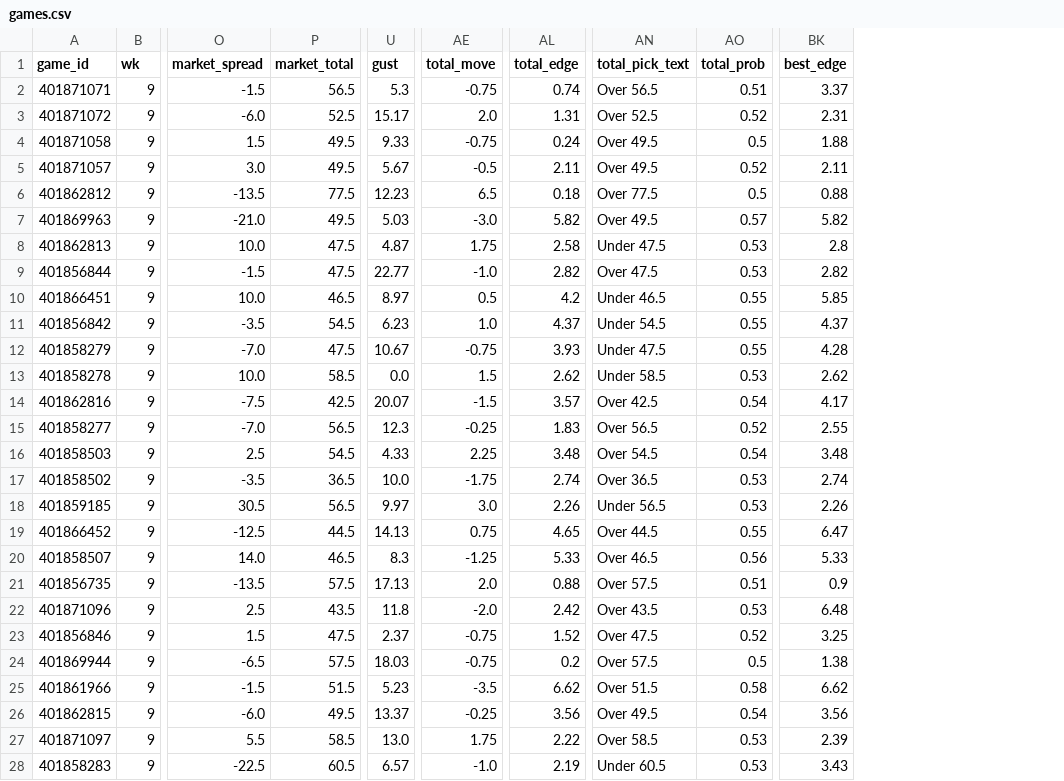
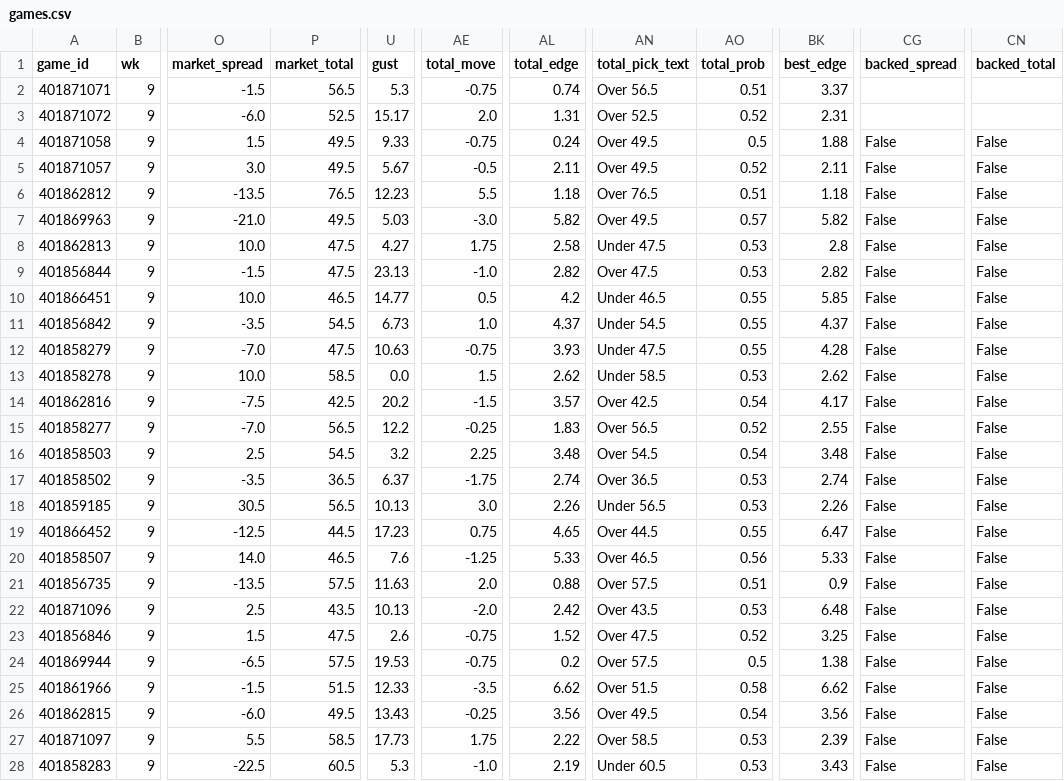
Before and after one commit to jschwich/cfb-model, a CSV file: docs/data/games.csv, drawn as a sheet; only a part is shown, gaps mark what is left out; the diff covers the shown part only; the diff names each change by its address in the sheet, - before the commit and + after, or states it on an @@ line.

```diff
--- a/docs/data/games.csv
+++ b/docs/data/games.csv
+column CG (backed_spread), rows 4-28: all False
+column CN (backed_total), rows 4-28: all False
-P6 (market_total): 77.5
+P6 (market_total): 76.5
-AE6 (total_move): 6.5
+AE6 (total_move): 5.5
-AL6 (total_edge): 0.18
+AL6 (total_edge): 1.18
-AN6 (total_pick_text): Over 77.5
+AN6 (total_pick_text): Over 76.5
-AO6 (total_prob): 0.5
+AO6 (total_prob): 0.51
-BK6 (best_edge): 0.88
+BK6 (best_edge): 1.18
-U8 (gust): 4.87
+U8 (gust): 4.27
-U9 (gust): 22.77
+U9 (gust): 23.13
-U10 (gust): 8.97
+U10 (gust): 14.77
-U11 (gust): 6.23
+U11 (gust): 6.73
-U12 (gust): 10.67
+U12 (gust): 10.63
-U14 (gust): 20.07
+U14 (gust): 20.2
-U15 (gust): 12.3
+U15 (gust): 12.2
-U16 (gust): 4.33
+U16 (gust): 3.2
-U17 (gust): 10.0
+U17 (gust): 6.37
-U18 (gust): 9.97
+U18 (gust): 10.13
-U19 (gust): 14.13
+U19 (gust): 17.23
-U20 (gust): 8.3
+U20 (gust): 7.6
-U21 (gust): 17.13
+U21 (gust): 11.63
-U22 (gust): 11.8
+U22 (gust): 10.13
-U23 (gust): 2.37
+U23 (gust): 2.6
-U24 (gust): 18.03
+U24 (gust): 19.53
-U25 (gust): 5.23
+U25 (gust): 12.33
-U26 (gust): 13.37
+U26 (gust): 13.43
-U27 (gust): 13.0
+U27 (gust): 17.73
-U28 (gust): 6.57
+U28 (gust): 5.3
```
Also changed, not shown: 18 edited cells elsewhere in this file, 4 other files.
